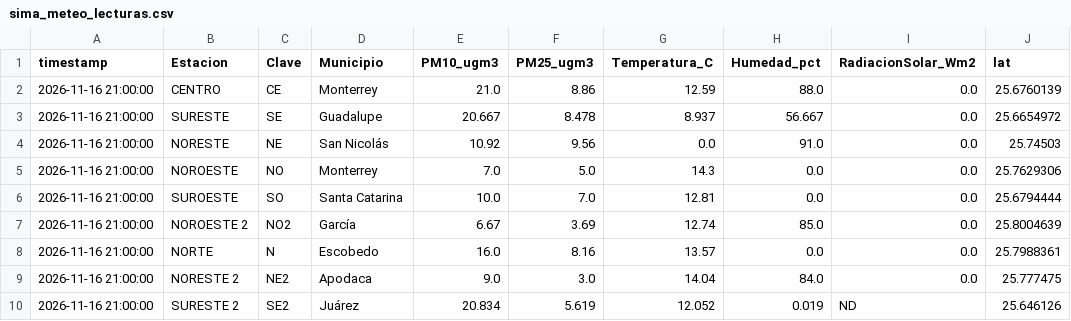
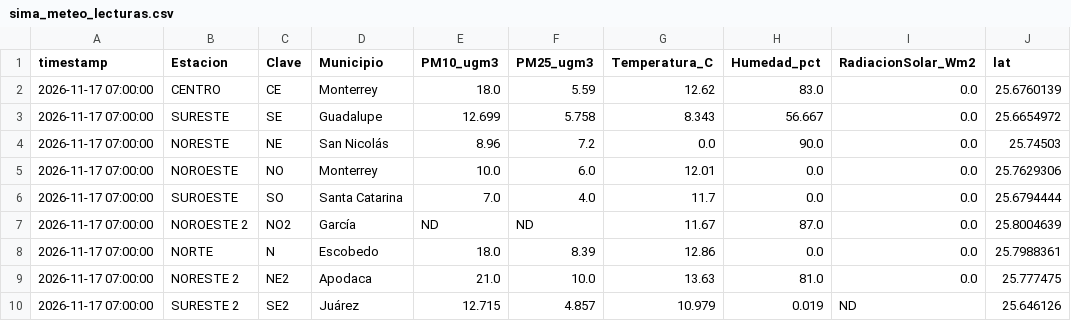
Before and after one commit to vasquez-roberto/capa_meteorologica, a CSV file: SIMA/sima_meteo_lecturas.csv, drawn as a sheet; only a part is shown; the diff covers the shown part only; the diff names each change by its address in the sheet, - before the commit and + after, or states it on an @@ line.

```diff
--- a/SIMA/sima_meteo_lecturas.csv
+++ b/SIMA/sima_meteo_lecturas.csv
-A2:A10 (timestamp): 2026-11-16 21:00:00
+A2:A10 (timestamp): 2026-11-17 07:00:00
-E2 (PM10_ugm3): 21.0
+E2 (PM10_ugm3): 18.0
-F2 (PM25_ugm3): 8.86
+F2 (PM25_ugm3): 5.59
-G2 (Temperatura_C): 12.59
+G2 (Temperatura_C): 12.62
-H2 (Humedad_pct): 88.0
+H2 (Humedad_pct): 83.0
-E3 (PM10_ugm3): 20.667
+E3 (PM10_ugm3): 12.699
-F3 (PM25_ugm3): 8.478
+F3 (PM25_ugm3): 5.758
-G3 (Temperatura_C): 8.937
+G3 (Temperatura_C): 8.343
-E4 (PM10_ugm3): 10.92
+E4 (PM10_ugm3): 8.96
-F4 (PM25_ugm3): 9.56
+F4 (PM25_ugm3): 7.2
-H4 (Humedad_pct): 91.0
+H4 (Humedad_pct): 90.0
-E5 (PM10_ugm3): 7.0
+E5 (PM10_ugm3): 10.0
-F5 (PM25_ugm3): 5.0
+F5 (PM25_ugm3): 6.0
-G5 (Temperatura_C): 14.3
+G5 (Temperatura_C): 12.01
-E6 (PM10_ugm3): 10.0
+E6 (PM10_ugm3): 7.0
-F6 (PM25_ugm3): 7.0
+F6 (PM25_ugm3): 4.0
-G6 (Temperatura_C): 12.81
+G6 (Temperatura_C): 11.7
-E7 (PM10_ugm3): 6.67
+E7 (PM10_ugm3): ND
-F7 (PM25_ugm3): 3.69
+F7 (PM25_ugm3): ND
-G7 (Temperatura_C): 12.74
+G7 (Temperatura_C): 11.67
-H7 (Humedad_pct): 85.0
+H7 (Humedad_pct): 87.0
-E8 (PM10_ugm3): 16.0
+E8 (PM10_ugm3): 18.0
-F8 (PM25_ugm3): 8.16
+F8 (PM25_ugm3): 8.39
-G8 (Temperatura_C): 13.57
+G8 (Temperatura_C): 12.86
-E9 (PM10_ugm3): 9.0
+E9 (PM10_ugm3): 21.0
-F9 (PM25_ugm3): 3.0
+F9 (PM25_ugm3): 10.0
-G9 (Temperatura_C): 14.04
+G9 (Temperatura_C): 13.63
-H9 (Humedad_pct): 84.0
+H9 (Humedad_pct): 81.0
-E10 (PM10_ugm3): 20.834
+E10 (PM10_ugm3): 12.715
-F10 (PM25_ugm3): 5.619
+F10 (PM25_ugm3): 4.857
-G10 (Temperatura_C): 12.052
+G10 (Temperatura_C): 10.979
```
Also changed, not shown: 21 edited cells elsewhere in this file, Purple Air/purpleair_meteo_lecturas.csv, SIMA/sima_interpolacion_diagnostico.csv, 18 other files.
